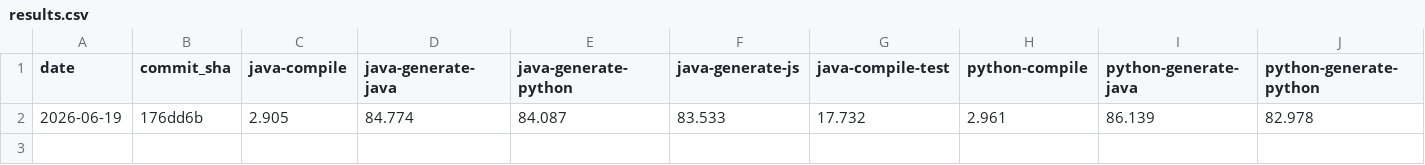
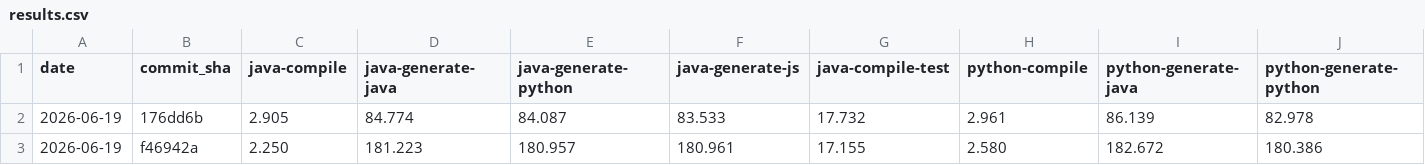
Before and after one commit to magx2/Capybara, a CSV file: performance/results.csv, drawn as a sheet; only a part is shown; rows hold the shown columns only; the diff names each change by its address in the sheet, - before the commit and + after, or states it on an @@ line.

```diff
--- a/performance/results.csv
+++ b/performance/results.csv
+row 3: 2026-06-19 | f46942a | 2.250 | 181.223 | 180.957 | 180.961 | 17.155 | 2.580 | 182.672 | 180.386
```
Also changed, not shown: 1 other file.
